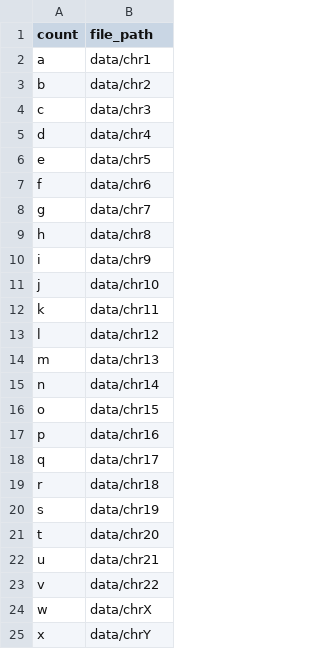
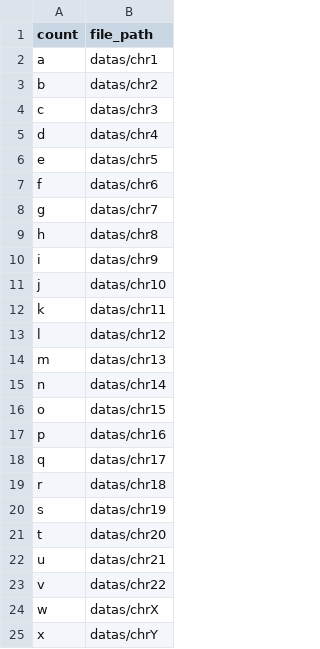
Before and after one commit to Harry-sai/Sorting_of_bed_data, a TSV file: datas/standard_selection.tsv, drawn as a sheet.

Commit message:
Update standard_selection.tsv

```diff
--- a/datas/standard_selection.tsv
+++ b/datas/standard_selection.tsv
@@ -1,25 +1,25 @@
 count	file_path
-a	data/chr1
-b	data/chr2
-c	data/chr3
-d	data/chr4
-e	data/chr5
-f	data/chr6
-g	data/chr7
-h	data/chr8
-i	data/chr9
-j	data/chr10
-k	data/chr11
-l	data/chr12
-m	data/chr13
-n	data/chr14
-o	data/chr15
-p	data/chr16
-q	data/chr17
-r	data/chr18
-s	data/chr19
-t	data/chr20
-u	data/chr21
-v	data/chr22
-w	data/chrX
-x	data/chrY
+a	datas/chr1
+b	datas/chr2
+c	datas/chr3
+d	datas/chr4
+e	datas/chr5
+f	datas/chr6
+g	datas/chr7
+h	datas/chr8
+i	datas/chr9
+j	datas/chr10
+k	datas/chr11
+l	datas/chr12
+m	datas/chr13
+n	datas/chr14
+o	datas/chr15
+p	datas/chr16
+q	datas/chr17
+r	datas/chr18
+s	datas/chr19
+t	datas/chr20
+u	datas/chr21
+v	datas/chr22
+w	datas/chrX
+x	datas/chrY
```
